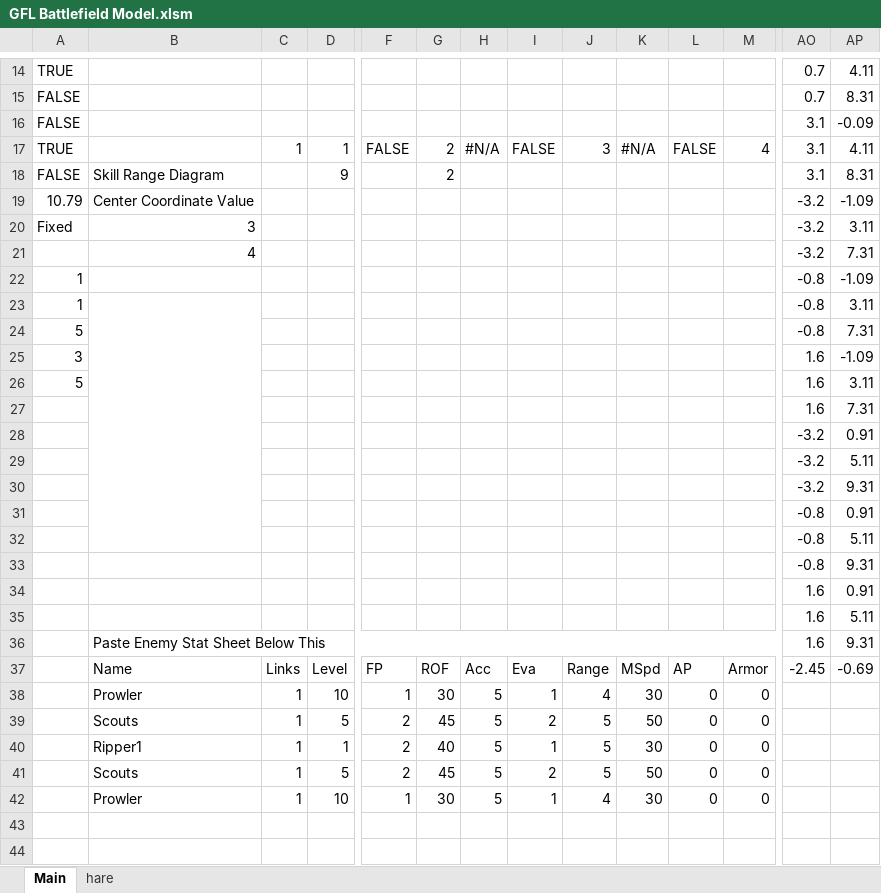
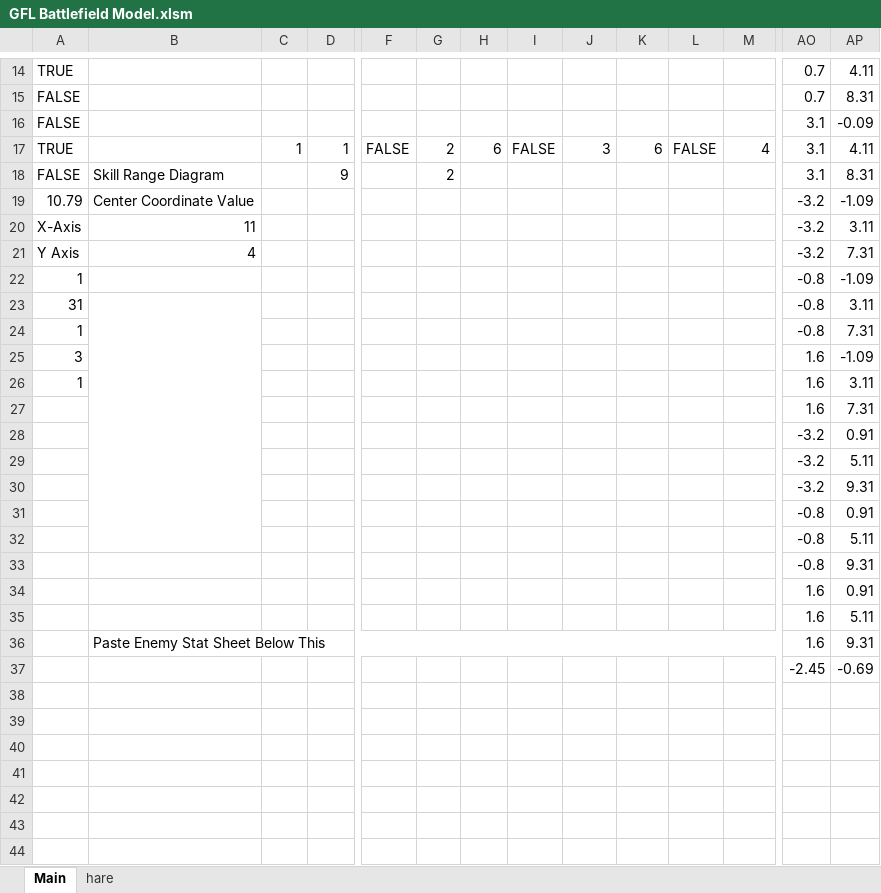
Before and after one commit to randomqwerty/GFLBattlefieldModel, an Excel workbook: GFL Battlefield Model.xlsm, sheet Main, drawn as a sheet; only a part is shown, gaps mark what is left out; values as stored, in another font and other column widths than the file's, no cell formats; charts and pictures not drawn; removed rows and columns are numbered as before the commit, all else as after; rows hold the shown columns only; the diff covers the shown part only; the diff names each change by its address in the sheet, - before the commit and + after, or states it on an @@ line.

```diff
--- a/GFL Battlefield Model.xlsm (sheet Main)
+++ b/GFL Battlefield Model.xlsm (sheet Main)
-H17: #N/A
+H17: 6
-K17: #N/A
+K17: 6
-A20: Fixed
+A20: X-Axis
-B20: 3
+B20: 11
-A21: (empty)
+A21: Y Axis
+row 23: 31 |  |  |  |  |  |  |  |  |  |  |  | -0.8 | 3.11
-B23:B32 merged
-AP24: 3.11
+AP24: 7.31
-row 24: 5 |  |  |  |  |  |  |  |  |  |  |  | -0.8 | 7.31
-A26: 5
+A26: 1
-row 37:  | Name | Links | Level | FP | ROF | Acc | Eva | Range | MSpd | AP | Armor | -2.45 | -0.69
-row 38:  | Prowler | 1 | 10 | 1 | 30 | 5 | 1 | 4 | 30 | 0 | 0
-row 39:  | Scouts | 1 | 5 | 2 | 45 | 5 | 2 | 5 | 50 | 0 | 0
-row 40:  | Ripper1 | 1 | 1 | 2 | 40 | 5 | 1 | 5 | 30 | 0 | 0
-row 41:  | Scouts | 1 | 5 | 2 | 45 | 5 | 2 | 5 | 50 | 0 | 0
-row 42:  | Prowler | 1 | 10 | 1 | 30 | 5 | 1 | 4 | 30 | 0 | 0
+row 37:  |  |  |  |  |  |  |  |  |  |  |  | -2.45 | -0.69
+row 38: (empty)
+row 39: (empty)
+row 40: (empty)
+row 41: (empty)
+row 42: (empty)
```
Also changed, not shown: other rows of this sheet, sheet hare, cell formats, formulas that keep their value, charts or pictures.
